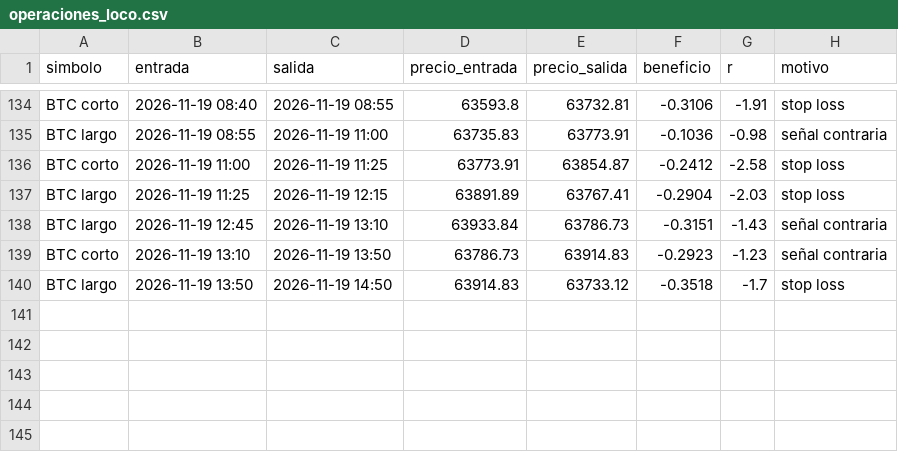
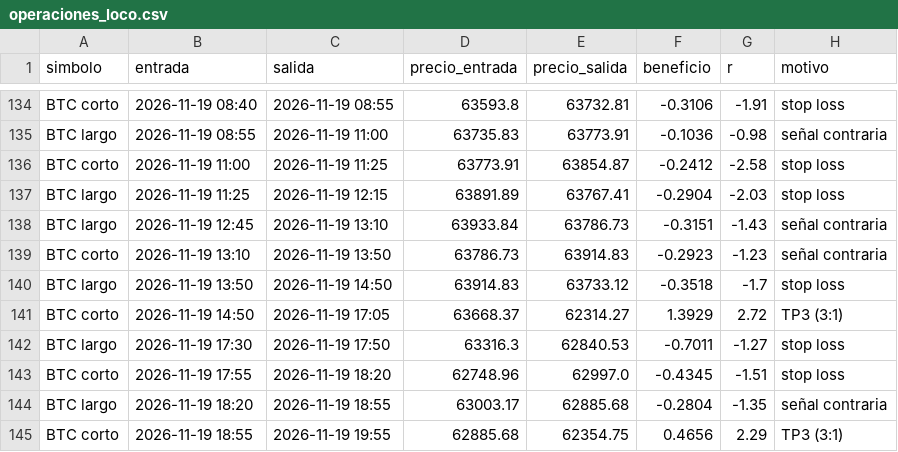
Before and after one commit to KUbikGamerYT/bots-trading, a CSV file: operaciones_loco.csv, drawn as a sheet; only a part is shown, gaps mark what is left out.

```diff
--- a/operaciones_loco.csv
+++ b/operaciones_loco.csv
@@ -140 +140,6 @@ BTC corto,2026-11-19 13:10,2026-11-19 13:50,63786.73,63914.83,-0.2923,-1.23,señ
 BTC largo,2026-11-19 13:50,2026-11-19 14:50,63914.83,63733.12,-0.3518,-1.7,stop loss
+BTC corto,2026-11-19 14:50,2026-11-19 17:05,63668.37,62314.27,1.3929,2.72,TP3 (3:1)
+BTC largo,2026-11-19 17:30,2026-11-19 17:50,63316.3,62840.53,-0.7011,-1.27,stop loss
+BTC corto,2026-11-19 17:55,2026-11-19 18:20,62748.96,62997.0,-0.4345,-1.51,stop loss
+BTC largo,2026-11-19 18:20,2026-11-19 18:55,63003.17,62885.68,-0.2804,-1.35,señal contraria
+BTC corto,2026-11-19 18:55,2026-11-19 19:55,62885.68,62354.75,0.4656,2.29,TP3 (3:1)
```
Also changed, not shown: capital_4h.csv, capital_ftmo.csv, 21 other files.
